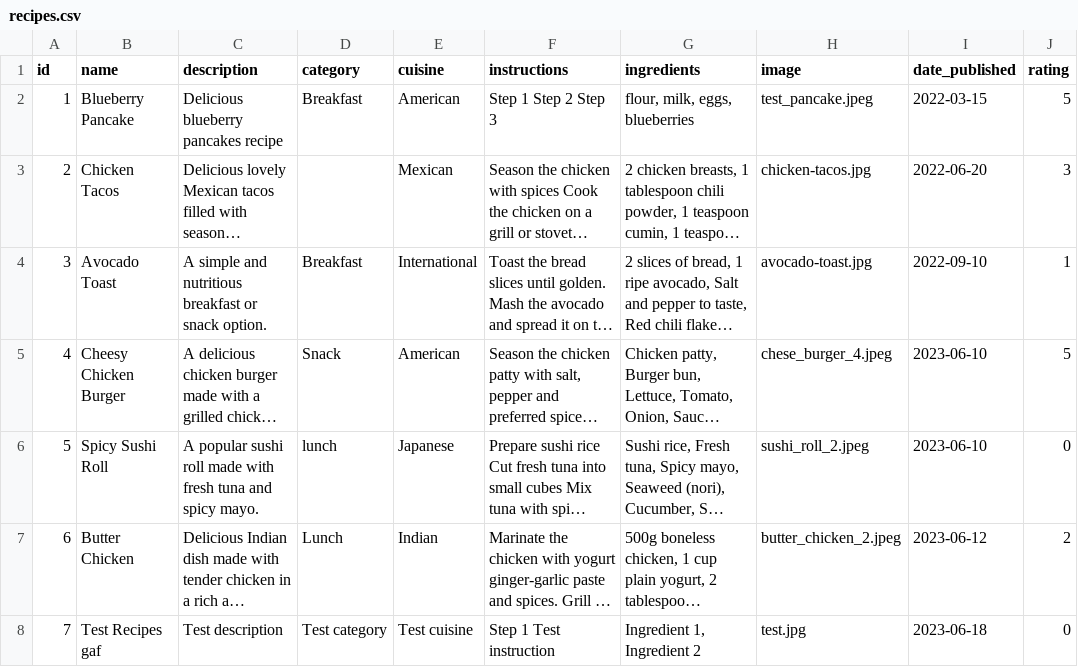
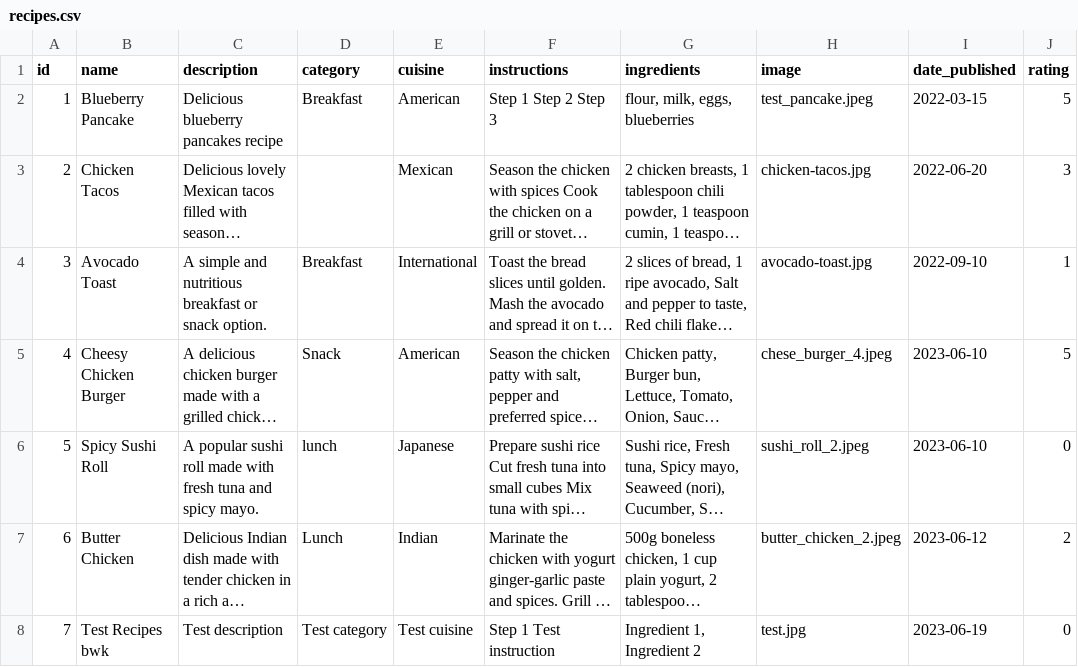
Before and after one commit to Boushra-ahmad/SystemDeploymentProject, a CSV file: test_files/export/recipes.csv, drawn as a sheet; long unchanged cells end in …; the diff names each change by its address in the sheet, - before the commit and + after, or states it on an @@ line.

```diff
--- a/test_files/export/recipes.csv
+++ b/test_files/export/recipes.csv
-B8 (name): Test Recipes gaf
+B8 (name): Test Recipes bwk
-I8 (date_published): 2023-06-18
+I8 (date_published): 2023-06-19
```
Also changed, not shown: 6 other files.
